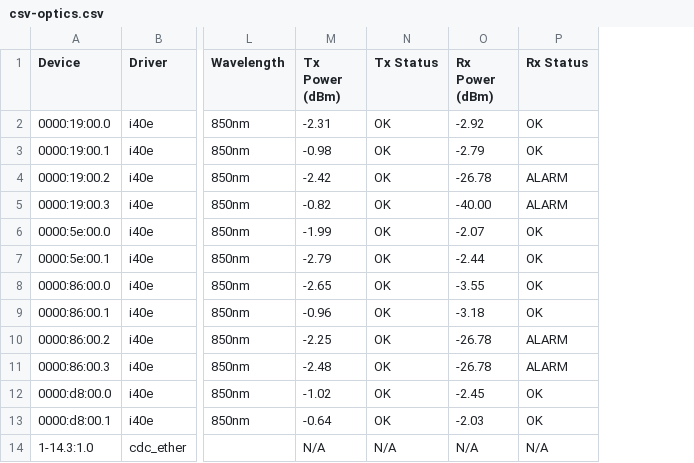
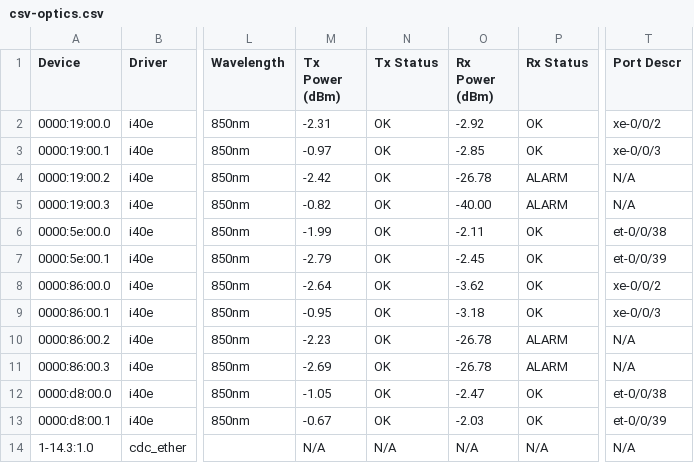
Before and after one commit to ciroiriarte/nic-xray, a CSV file: samples/csv-optics.csv, drawn as a sheet; only a part is shown, gaps mark what is left out; the diff names each change by its address in the sheet, - before the commit and + after, or states it on an @@ line.

```diff
--- a/samples/csv-optics.csv
+++ b/samples/csv-optics.csv
+column T (Port Descr), rows 2-14: xe-0/0/2 | xe-0/0/3 | N/A | N/A | et-0/0/38 | et-0/0/39 | xe-0/0/2 | xe-0/0/3 | N/A | N/A | et-0/0/38 | et-0/0/39 | N/A
-M3 (Tx Power (dBm)): -0.98
+M3 (Tx Power (dBm)): -0.97
-O3 (Rx Power (dBm)): -2.79
+O3 (Rx Power (dBm)): -2.85
-O6 (Rx Power (dBm)): -2.07
+O6 (Rx Power (dBm)): -2.11
-O7 (Rx Power (dBm)): -2.44
+O7 (Rx Power (dBm)): -2.45
-M8 (Tx Power (dBm)): -2.65
+M8 (Tx Power (dBm)): -2.64
-O8 (Rx Power (dBm)): -3.55
+O8 (Rx Power (dBm)): -3.62
-M9 (Tx Power (dBm)): -0.96
+M9 (Tx Power (dBm)): -0.95
-M10 (Tx Power (dBm)): -2.25
+M10 (Tx Power (dBm)): -2.23
-M11 (Tx Power (dBm)): -2.48
+M11 (Tx Power (dBm)): -2.69
-M12 (Tx Power (dBm)): -1.02
+M12 (Tx Power (dBm)): -1.05
-O12 (Rx Power (dBm)): -2.45
+O12 (Rx Power (dBm)): -2.47
-M13 (Tx Power (dBm)): -0.64
+M13 (Tx Power (dBm)): -0.67
```
Also changed, not shown: samples/csv-all-metrics.csv, samples/csv-all.csv, 22 other files.
